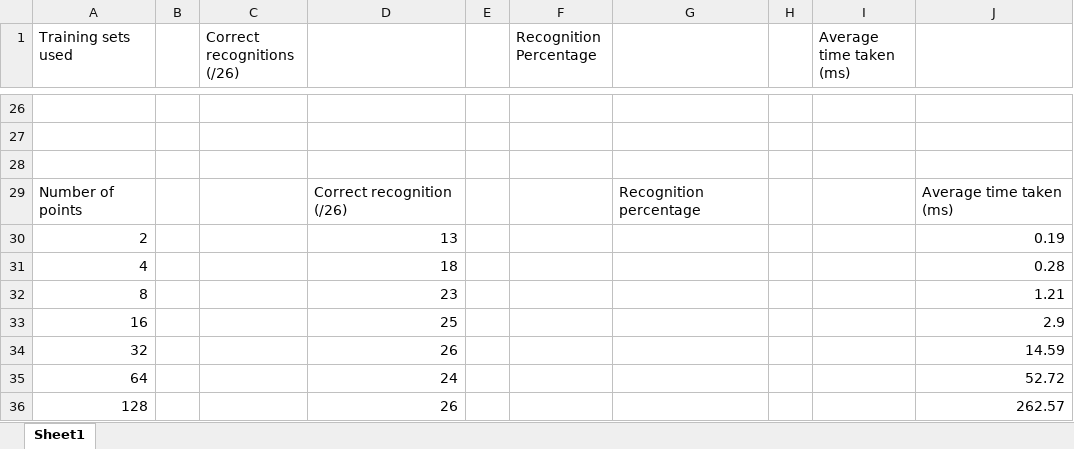
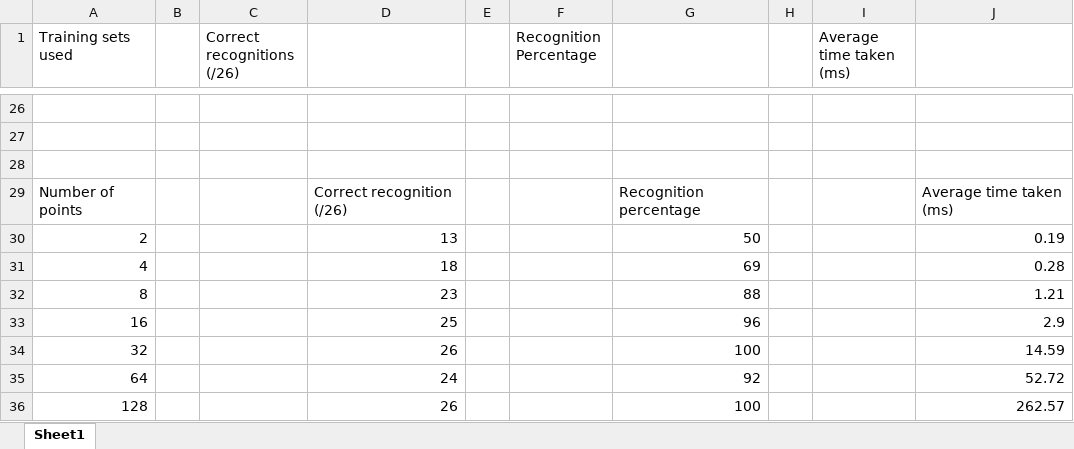
Before and after one commit to andrewladlow/gesture-interpreter, an Excel workbook: Testing.xlsx, sheet Sheet1, drawn as a sheet; only a part is shown, gaps mark what is left out; values as stored, in another font and other column widths than the file's, no borders; charts and pictures not drawn; the diff names each change by its address in the sheet, - before the commit and + after, or states it on an @@ line.

```diff
--- a/Testing.xlsx (sheet Sheet1)
+++ b/Testing.xlsx (sheet Sheet1)
-G30: (empty)
+G30: 50
-G31: (empty)
+G31: 69
-G32: (empty)
+G32: 88
-G33: (empty)
+G33: 96
-G34: (empty)
+G34: 100
-G35: (empty)
+G35: 92
-G36: (empty)
+G36: 100
```
Also changed, not shown: charts or pictures, 1 other file.
